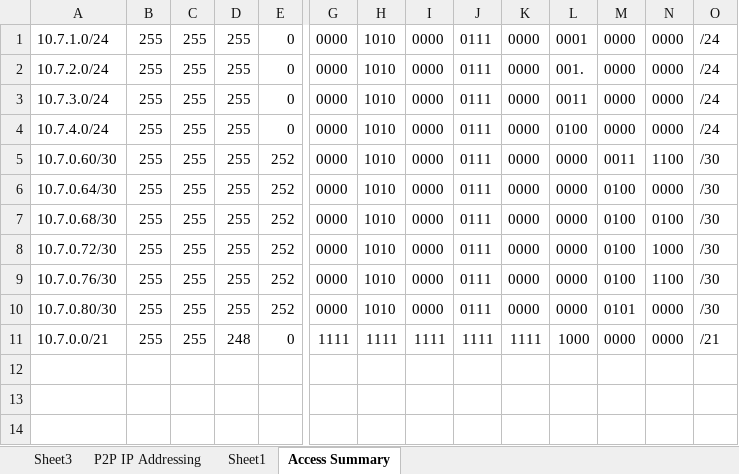
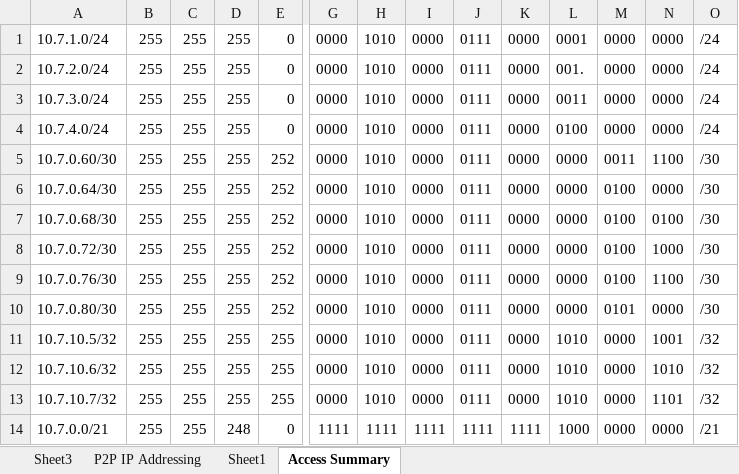
Before and after one commit to leggant/2022-Advanced-Networking-Assignments, an Excel workbook: Assignment_2/Documentation/device_ports.xlsx, sheet Access Summary, drawn as a sheet; only a part is shown, gaps mark what is left out; values as stored, in another font and other column widths than the file's, no borders; rows hold the shown columns only; the diff names each change by its address in the sheet, - before the commit and + after, or states it on an @@ line.

Commit message:
assignment 2 updates

```diff
--- a/Assignment_2/Documentation/device_ports.xlsx (sheet Access Summary)
+++ b/Assignment_2/Documentation/device_ports.xlsx (sheet Access Summary)
+row 11: 10.7.10.5/32 | 255 | 255 | 255 | 255 | 0000 | 1010 | 0000 | 0111 | 0000 | 1010 | 0000 | 1001 | /32
+row 12: 10.7.10.6/32 | 255 | 255 | 255 | 255 | 0000 | 1010 | 0000 | 0111 | 0000 | 1010 | 0000 | 1010 | /32
+row 13: 10.7.10.7/32 | 255 | 255 | 255 | 255 | 0000 | 1010 | 0000 | 0111 | 0000 | 1010 | 0000 | 1101 | /32
```
Also changed, not shown: 3 other files.
